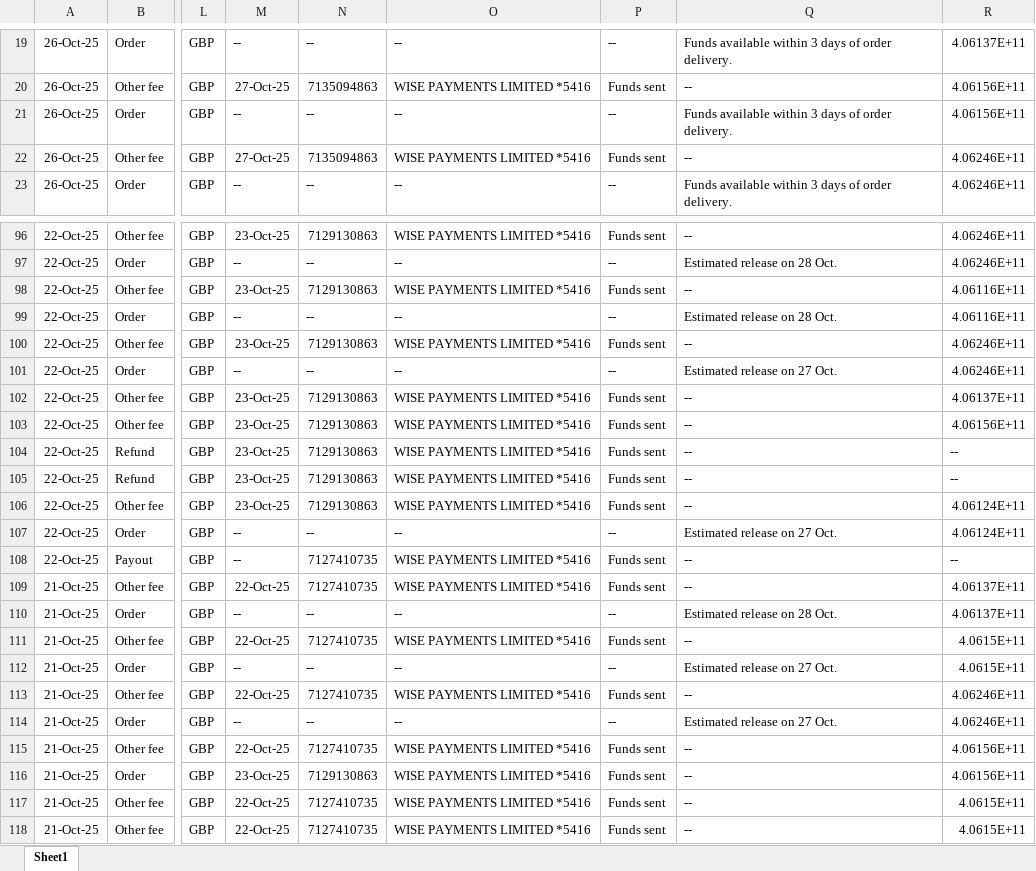
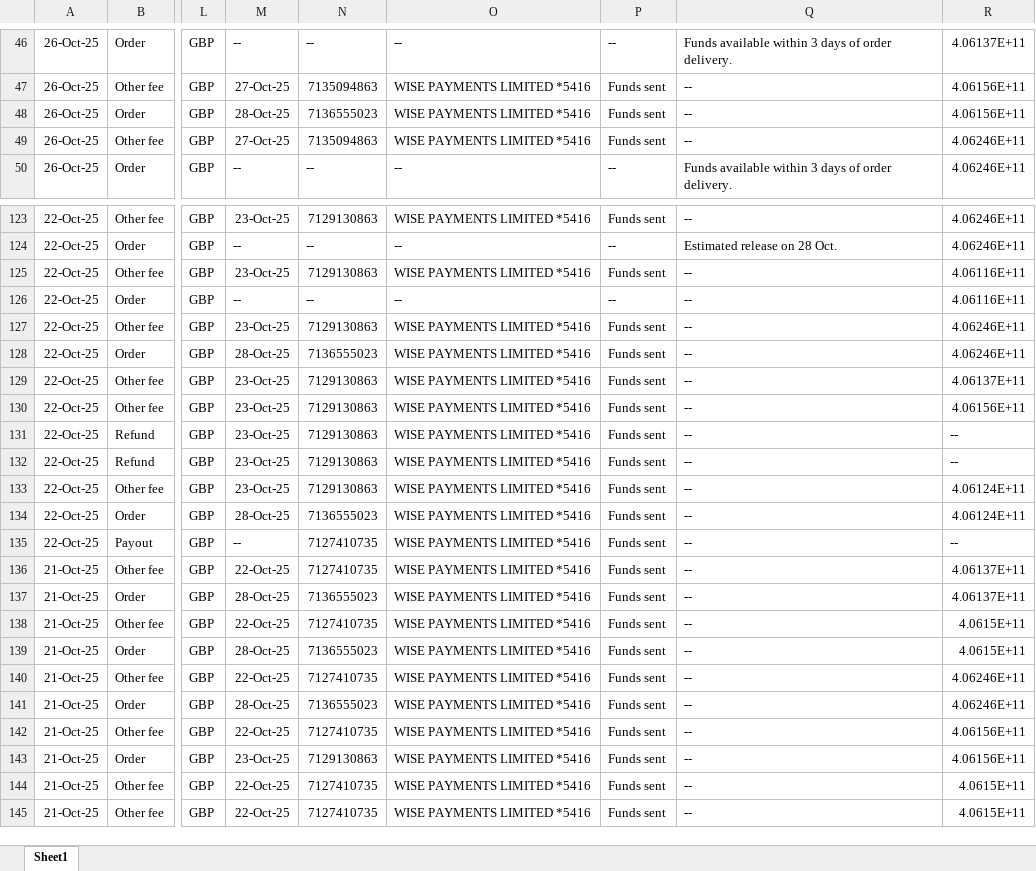
Before and after one commit to NIBH014B/BuckchiDailyReport, an Excel workbook: Raw Sales Data/Vandey.xlsx, sheet Sheet1, drawn as a sheet; only a part is shown, gaps mark what is left out; values as stored, in another font and other column widths than the file's, no borders; addresses are those after the commit; the diff covers the shown part only; the diff names each change by its address in the sheet, - before the commit and + after, or states it on an @@ line.

```diff
--- a/Raw Sales Data/Vandey.xlsx (sheet Sheet1)
+++ b/Raw Sales Data/Vandey.xlsx (sheet Sheet1)
-M48: --
+M48: 28-Oct-25
-N48: --
+N48: 7136555023
-O48: --
+O48: WISE PAYMENTS LIMITED *5416
-P48: --
+P48: Funds sent
-Q48: Funds available within 3 days of order delivery.
+Q48: --
-Q126: Estimated release on 28 Oct.
+Q126: --
-M128: --
+M128: 28-Oct-25
-N128: --
+N128: 7136555023
-O128: --
+O128: WISE PAYMENTS LIMITED *5416
-P128: --
+P128: Funds sent
-Q128: Estimated release on 27 Oct.
+Q128: --
-M134: --
+M134: 28-Oct-25
-N134: --
+N134: 7136555023
-O134: --
+O134: WISE PAYMENTS LIMITED *5416
-P134: --
+P134: Funds sent
-Q134: Estimated release on 27 Oct.
+Q134: --
-M137: --
+M137: 28-Oct-25
-N137: --
+N137: 7136555023
-O137: --
+O137: WISE PAYMENTS LIMITED *5416
-P137: --
+P137: Funds sent
-Q137: Estimated release on 28 Oct.
+Q137: --
-M139: --
+M139: 28-Oct-25
-N139: --
+N139: 7136555023
-O139: --
+O139: WISE PAYMENTS LIMITED *5416
-P139: --
+P139: Funds sent
-Q139: Estimated release on 27 Oct.
+Q139: --
-M141: --
+M141: 28-Oct-25
-N141: --
+N141: 7136555023
-O141: --
+O141: WISE PAYMENTS LIMITED *5416
-P141: --
+P141: Funds sent
-Q141: Estimated release on 27 Oct.
+Q141: --
```
Also changed, not shown: 27 added rows and 12 edited cells elsewhere in this sheet, Raw Sales Data/Amazon.xlsx, Raw Sales Data/Buckchi.xlsx.
